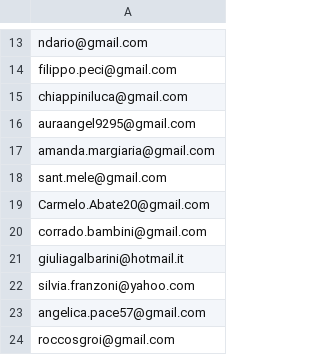
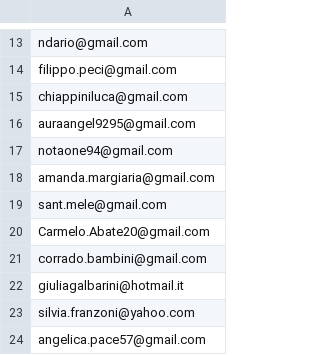
Before and after one commit to futurofortissimo/futurofortissimo.github.io, a CSV file: index_files/emails_verified.csv, drawn as a sheet; only a part is shown, gaps mark what is left out; the shorter side is filled out with more unchanged rows.

Commit message:
Update emails_verified.csv

```diff
--- a/index_files/emails_verified.csv
+++ b/index_files/emails_verified.csv
@@ -16,2 +16,3 @@ chiappiniluca@gmail.com
 auraangel9295@gmail.com
+notaone94@gmail.com
 amanda.margiaria@gmail.com
```
